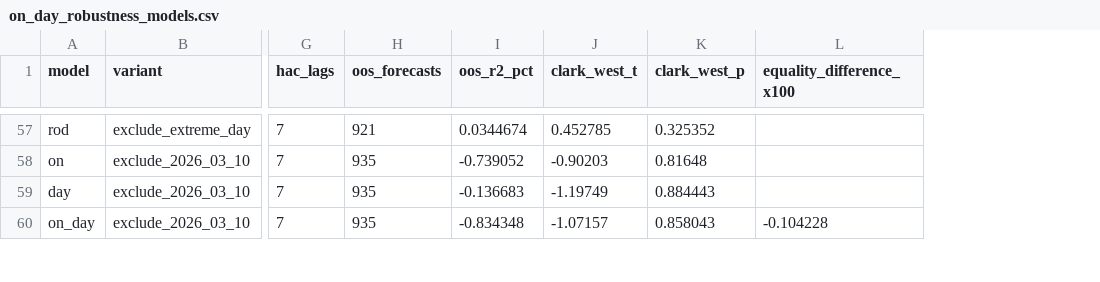
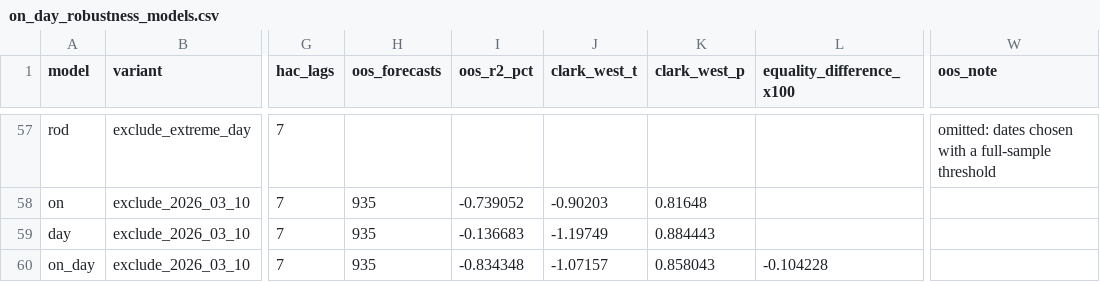
Before and after one commit to gwino/futures-project-group3, a CSV file: reports/tables/on_day_robustness_models.csv, drawn as a sheet; only a part is shown, gaps mark what is left out; the diff covers the shown part only; the diff names each change by its address in the sheet, - before the commit and + after, or states it on an @@ line.

```diff
--- a/reports/tables/on_day_robustness_models.csv
+++ b/reports/tables/on_day_robustness_models.csv
+column W (oos_note), row 57: omitted: dates chosen with a full-sample threshold
-H57 (oos_forecasts): 921
+H57 (oos_forecasts): (empty)
-I57 (oos_r2_pct): 0.0344674
+I57 (oos_r2_pct): (empty)
-J57 (clark_west_t): 0.452785
+J57 (clark_west_t): (empty)
-K57 (clark_west_p): 0.325352
+K57 (clark_west_p): (empty)
```
Also changed, not shown: 36 edited cells elsewhere in this file, reports/tables/sign_agreement_by_year.csv, reports/tables/sign_agreement_categories.csv, 22 other files.
